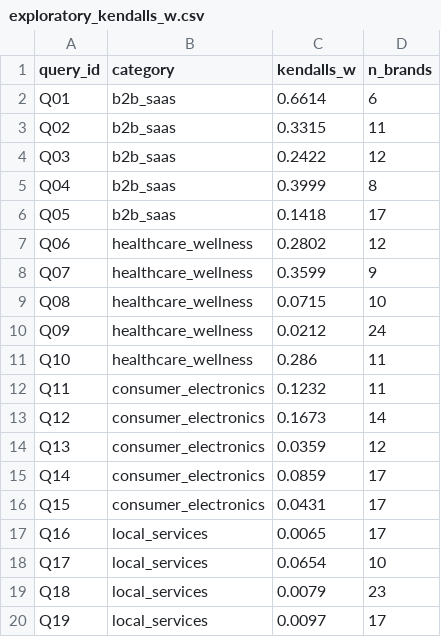
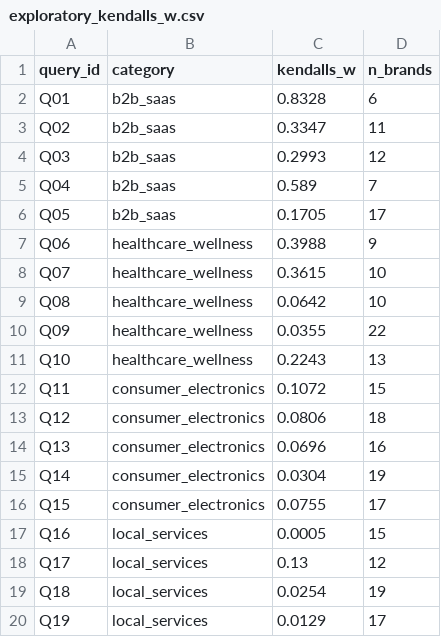
Before and after one commit to CAREInstitute/geo-v2, a CSV file: paper/results/exploratory_kendalls_w.csv, drawn as a sheet; only a part is shown; the diff covers the shown part only.

```diff
--- a/paper/results/exploratory_kendalls_w.csv
+++ b/paper/results/exploratory_kendalls_w.csv
@@ -1,20 +1,20 @@
 query_id,category,kendalls_w,n_brands
-Q01,b2b_saas,0.6614,6
-Q02,b2b_saas,0.3315,11
-Q03,b2b_saas,0.2422,12
-Q04,b2b_saas,0.3999,8
-Q05,b2b_saas,0.1418,17
-Q06,healthcare_wellness,0.2802,12
-Q07,healthcare_wellness,0.3599,9
-Q08,healthcare_wellness,0.0715,10
-Q09,healthcare_wellness,0.0212,24
-Q10,healthcare_wellness,0.286,11
-Q11,consumer_electronics,0.1232,11
-Q12,consumer_electronics,0.1673,14
-Q13,consumer_electronics,0.0359,12
-Q14,consumer_electronics,0.0859,17
-Q15,consumer_electronics,0.0431,17
-Q16,local_services,0.0065,17
-Q17,local_services,0.0654,10
-Q18,local_services,0.0079,23
-Q19,local_services,0.0097,17
+Q01,b2b_saas,0.8328,6
+Q02,b2b_saas,0.3347,11
+Q03,b2b_saas,0.2993,12
+Q04,b2b_saas,0.589,7
+Q05,b2b_saas,0.1705,17
+Q06,healthcare_wellness,0.3988,9
+Q07,healthcare_wellness,0.3615,10
+Q08,healthcare_wellness,0.0642,10
+Q09,healthcare_wellness,0.0355,22
+Q10,healthcare_wellness,0.2243,13
+Q11,consumer_electronics,0.1072,15
+Q12,consumer_electronics,0.0806,18
+Q13,consumer_electronics,0.0696,16
+Q14,consumer_electronics,0.0304,19
+Q15,consumer_electronics,0.0755,17
+Q16,local_services,0.0005,15
+Q17,local_services,0.13,12
+Q18,local_services,0.0254,19
+Q19,local_services,0.0129,17
```
Also changed, not shown: 38 edited cells elsewhere in this file, paper/results/exploratory_brand_frequency.csv, paper/results/exploratory_category_kappa.csv, 6 other files.
